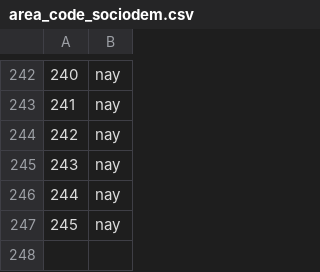
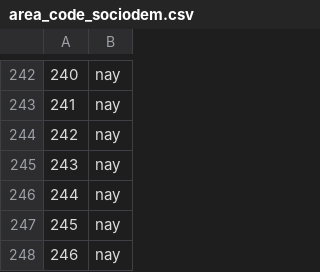
Before and after one commit to Chaotique/coactuem_streamlit, a CSV file: area_code_sociodem.csv, drawn as a sheet; only a part is shown, gaps mark what is left out; the diff names each change by its address in the sheet, - before the commit and + after, or states it on an @@ line.

```diff
--- a/area_code_sociodem.csv
+++ b/area_code_sociodem.csv
+row 248: 246 | nay
```
Also changed, not shown: answers_basic_sociodem.csv.
